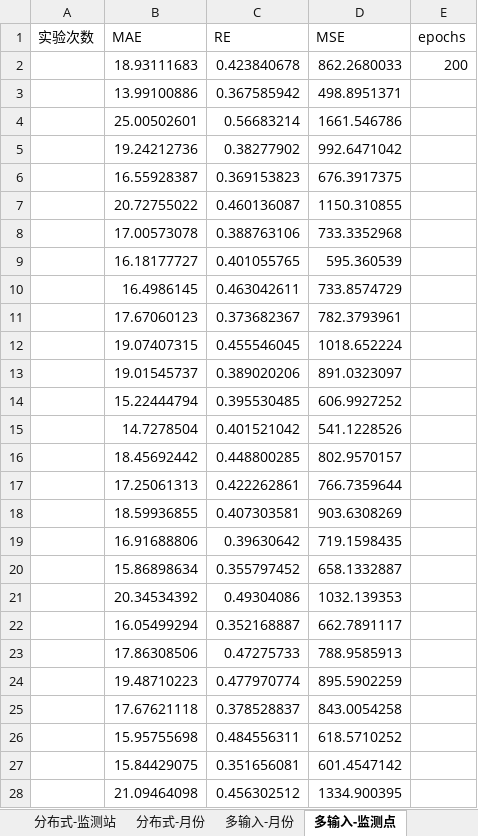
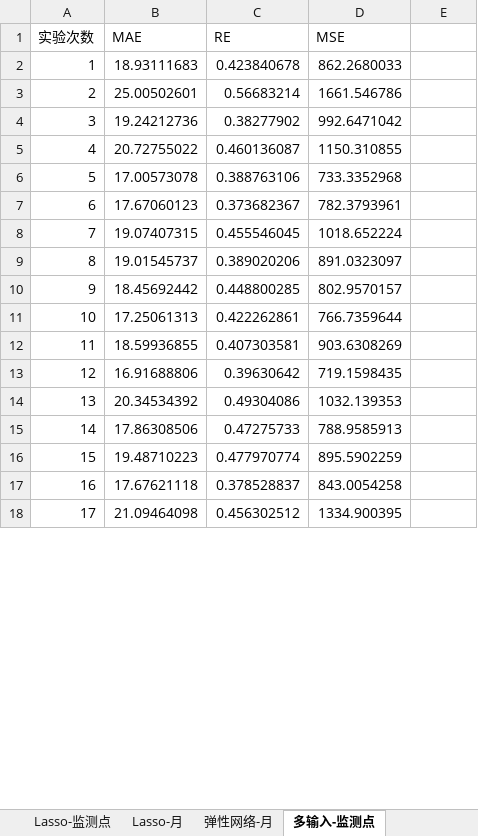
Before and after one commit to code12ab/AOD-PM2.5, an Excel workbook: 各个子模块/模型模块/多次实验.xlsx, sheet 多输入-监测点, drawn as a sheet; only a part is shown; values as stored, in another font and other column widths than the file's, no borders; removed rows and columns are numbered as before the commit, all else as after; the diff covers the shown part only; the diff names each change by its address in the sheet, - before the commit and + after, or states it on an @@ line.

```diff
--- a/各个子模块/模型模块/多次实验.xlsx (sheet 多输入-监测点)
+++ b/各个子模块/模型模块/多次实验.xlsx (sheet 多输入-监测点)
+sheet tab: Lasso-监测点
+sheet tab: Lasso-月
+sheet tab: 弹性网络-月
-E1: epochs
+E1: (empty)
-A2 (实验次数): (empty)
+A2 (实验次数): 1
-E2: 200
+E2: (empty)
-row 3:  | 13.99100886 | 0.367585942 | 498.8951371
-A3 (实验次数): (empty)
+A3 (实验次数): 2
-A4 (实验次数): (empty)
+A4 (实验次数): 3
-row 6:  | 16.55928387 | 0.369153823 | 676.3917375
-A5 (实验次数): (empty)
+A5 (实验次数): 4
-A6 (实验次数): (empty)
+A6 (实验次数): 5
-row 9:  | 16.18177727 | 0.401055765 | 595.360539
-row 10:  | 16.4986145 | 0.463042611 | 733.8574729
-A7 (实验次数): (empty)
+A7 (实验次数): 6
-A8 (实验次数): (empty)
+A8 (实验次数): 7
-A9 (实验次数): (empty)
+A9 (实验次数): 8
-row 14:  | 15.22444794 | 0.395530485 | 606.9927252
-row 15:  | 14.7278504 | 0.401521042 | 541.1228526
-A10 (实验次数): (empty)
+A10 (实验次数): 9
-A11 (实验次数): (empty)
+A11 (实验次数): 10
-A12 (实验次数): (empty)
+A12 (实验次数): 11
-A13 (实验次数): (empty)
+A13 (实验次数): 12
-row 20:  | 15.86898634 | 0.355797452 | 658.1332887
-A14 (实验次数): (empty)
+A14 (实验次数): 13
-row 22:  | 16.05499294 | 0.352168887 | 662.7891117
-A15 (实验次数): (empty)
+A15 (实验次数): 14
-A16 (实验次数): (empty)
+A16 (实验次数): 15
-A17 (实验次数): (empty)
+A17 (实验次数): 16
-row 26:  | 15.95755698 | 0.484556311 | 618.5710252
-row 27:  | 15.84429075 | 0.351656081 | 601.4547142
-A18 (实验次数): (empty)
+A18 (实验次数): 17
```
Also changed, not shown: 54 added rows, 23 removed rows and 30 edited cells elsewhere in this sheet, sheet 分布式-监测站, sheet 多输入-月份, sheet 分布式-月份, other sheet tabs, charts or pictures, 29 other files.
